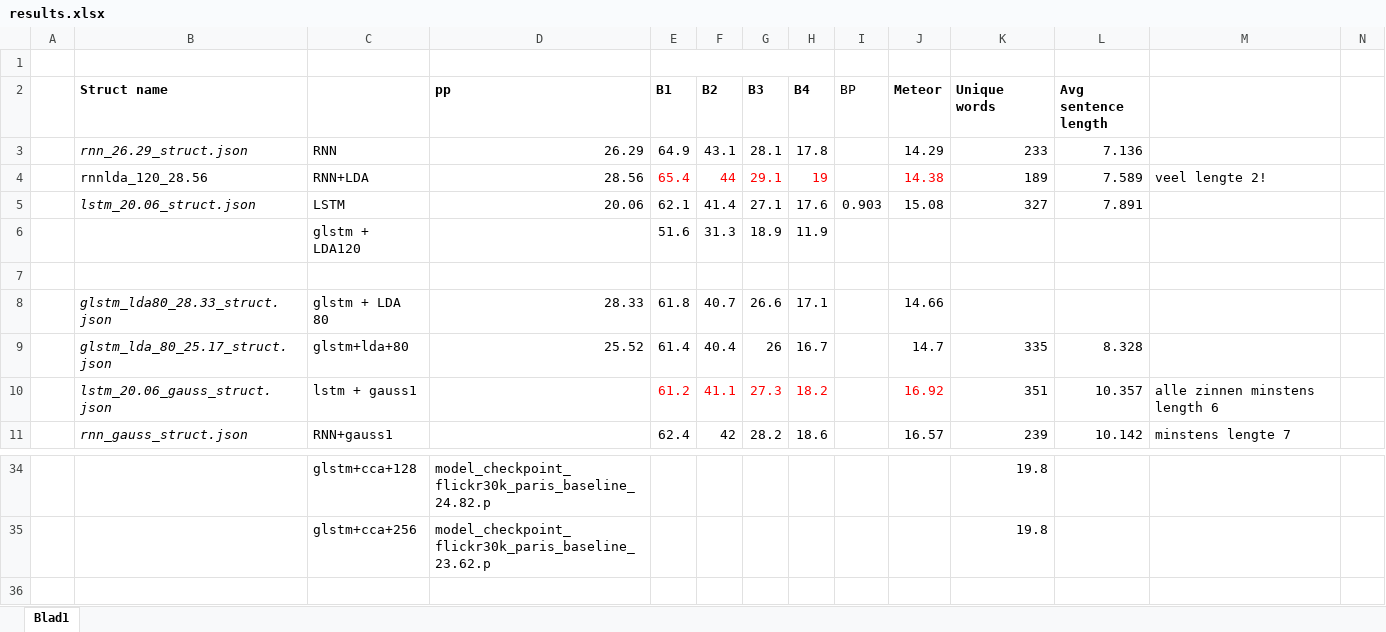
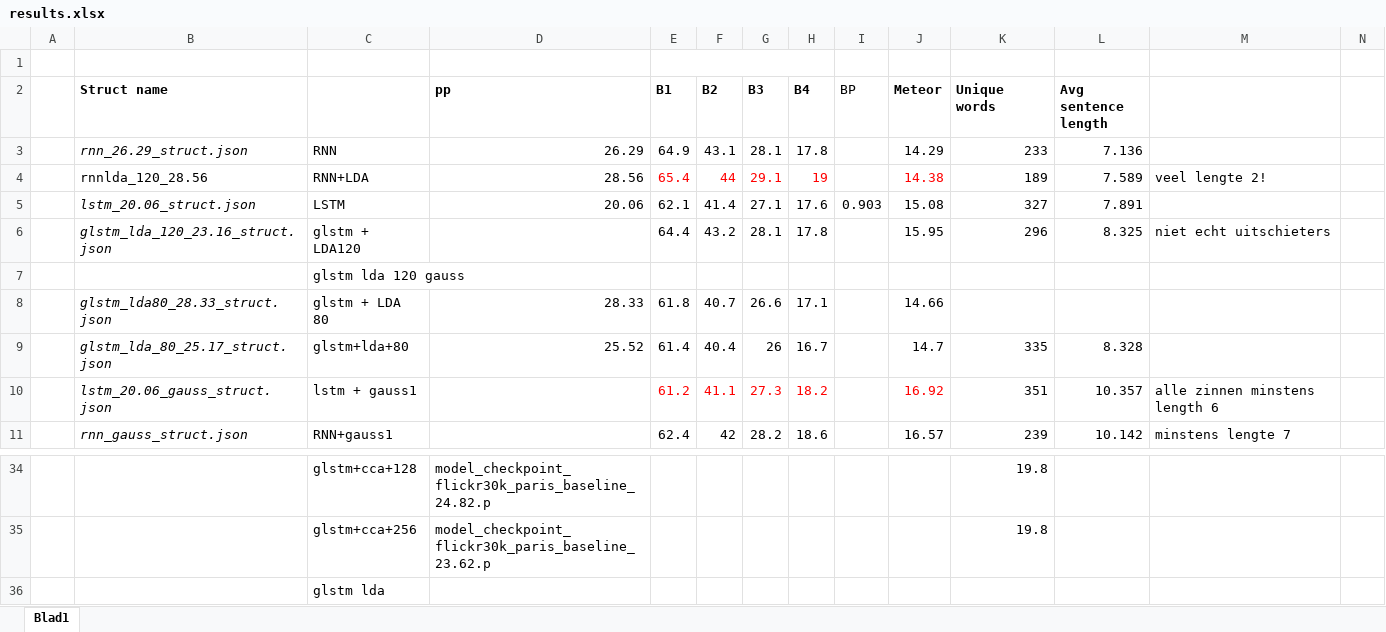
Before and after one commit to spijs/AutomaticImageDescription_Thesis, an Excel workbook: Code/eval/results.xlsx, sheet Blad1, drawn as a sheet; only a part is shown, gaps mark what is left out; values as stored, in another font and other column widths than the file's, no borders; conditional formats not drawn; rows hold the shown columns only; the diff names each change by its address in the sheet, - before the commit and + after, or states it on an @@ line.

Commit message:
nieuwe resultaten7

```diff
--- a/Code/eval/results.xlsx (sheet Blad1)
+++ b/Code/eval/results.xlsx (sheet Blad1)
-B6 (Struct name): (empty)
+B6 (Struct name): glstm_lda_120_23.16_struct.json
-E6 (B1): 51.6
+E6 (B1): 64.4
-F6 (B2): 31.3
+F6 (B2): 43.2
-G6 (B3): 18.9
+G6 (B3): 28.1
-H6 (B4): 11.9
+H6 (B4): 17.8
-J6 (Meteor): (empty)
+J6 (Meteor): 15.95
-K6 (Unique words): (empty)
+K6 (Unique words): 296
-L6 (Avg sentence length): (empty)
+L6 (Avg sentence length): 8.325
-M6: (empty)
+M6: niet echt uitschieters
-C7: (empty)
+C7: glstm lda 120 gauss
+row 36:  |  | glstm lda
```
Also changed, not shown: 1 other file.
